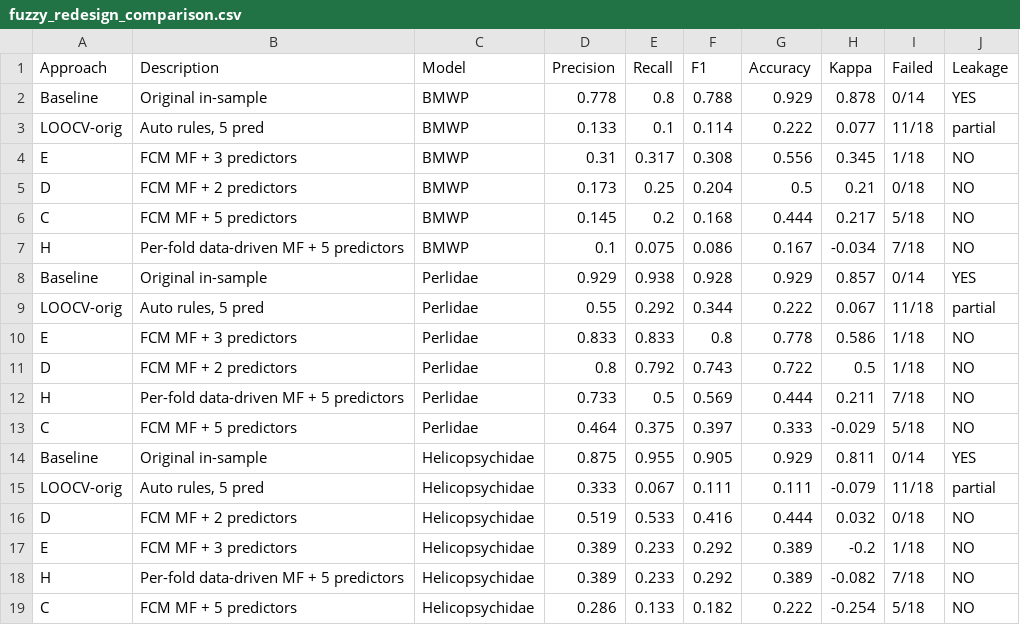
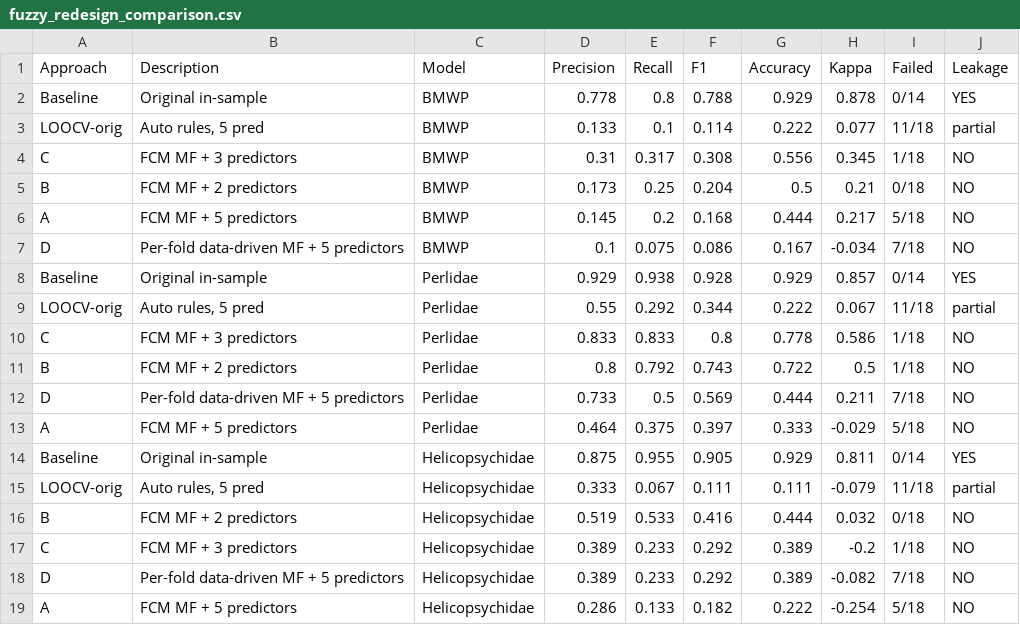
Before and after one commit to saulo1112/cali-river-biomonitoring, a CSV file: outputs/fuzzy_redesign_comparison.csv, drawn as a sheet.

Commit message:
Updated README.md + modified outputs

```diff
--- a/outputs/fuzzy_redesign_comparison.csv
+++ b/outputs/fuzzy_redesign_comparison.csv
@@ -3,17 +3,17 @@ Baseline,Original in-sample,BMWP,0.778,0.8,0.788,0.929,0.878,0/14,YES
 LOOCV-orig,"Auto rules, 5 pred",BMWP,0.133,0.1,0.114,0.222,0.077,11/18,partial
-E,FCM MF + 3 predictors,BMWP,0.31,0.317,0.308,0.556,0.345,1/18,NO
-D,FCM MF + 2 predictors,BMWP,0.173,0.25,0.204,0.5,0.21,0/18,NO
-C,FCM MF + 5 predictors,BMWP,0.145,0.2,0.168,0.444,0.217,5/18,NO
-H,Per-fold data-driven MF + 5 predictors,BMWP,0.1,0.075,0.086,0.167,-0.034,7/18,NO
+C,FCM MF + 3 predictors,BMWP,0.31,0.317,0.308,0.556,0.345,1/18,NO
+B,FCM MF + 2 predictors,BMWP,0.173,0.25,0.204,0.5,0.21,0/18,NO
+A,FCM MF + 5 predictors,BMWP,0.145,0.2,0.168,0.444,0.217,5/18,NO
+D,Per-fold data-driven MF + 5 predictors,BMWP,0.1,0.075,0.086,0.167,-0.034,7/18,NO
 Baseline,Original in-sample,Perlidae,0.929,0.938,0.928,0.929,0.857,0/14,YES
 LOOCV-orig,"Auto rules, 5 pred",Perlidae,0.55,0.292,0.344,0.222,0.067,11/18,partial
-E,FCM MF + 3 predictors,Perlidae,0.833,0.833,0.8,0.778,0.586,1/18,NO
-D,FCM MF + 2 predictors,Perlidae,0.8,0.792,0.743,0.722,0.5,1/18,NO
-H,Per-fold data-driven MF + 5 predictors,Perlidae,0.733,0.5,0.569,0.444,0.211,7/18,NO
-C,FCM MF + 5 predictors,Perlidae,0.464,0.375,0.397,0.333,-0.029,5/18,NO
+C,FCM MF + 3 predictors,Perlidae,0.833,0.833,0.8,0.778,0.586,1/18,NO
+B,FCM MF + 2 predictors,Perlidae,0.8,0.792,0.743,0.722,0.5,1/18,NO
+D,Per-fold data-driven MF + 5 predictors,Perlidae,0.733,0.5,0.569,0.444,0.211,7/18,NO
+A,FCM MF + 5 predictors,Perlidae,0.464,0.375,0.397,0.333,-0.029,5/18,NO
 Baseline,Original in-sample,Helicopsychidae,0.875,0.955,0.905,0.929,0.811,0/14,YES
 LOOCV-orig,"Auto rules, 5 pred",Helicopsychidae,0.333,0.067,0.111,0.111,-0.079,11/18,partial
-D,FCM MF + 2 predictors,Helicopsychidae,0.519,0.533,0.416,0.444,0.032,0/18,NO
-E,FCM MF + 3 predictors,Helicopsychidae,0.389,0.233,0.292,0.389,-0.2,1/18,NO
-H,Per-fold data-driven MF + 5 predictors,Helicopsychidae,0.389,0.233,0.292,0.389,-0.082,7/18,NO
-C,FCM MF + 5 predictors,Helicopsychidae,0.286,0.133,0.182,0.222,-0.254,5/18,NO
+B,FCM MF + 2 predictors,Helicopsychidae,0.519,0.533,0.416,0.444,0.032,0/18,NO
+C,FCM MF + 3 predictors,Helicopsychidae,0.389,0.233,0.292,0.389,-0.2,1/18,NO
+D,Per-fold data-driven MF + 5 predictors,Helicopsychidae,0.389,0.233,0.292,0.389,-0.082,7/18,NO
+A,FCM MF + 5 predictors,Helicopsychidae,0.286,0.133,0.182,0.222,-0.254,5/18,NO
```
Also changed, not shown: 20 other files.
